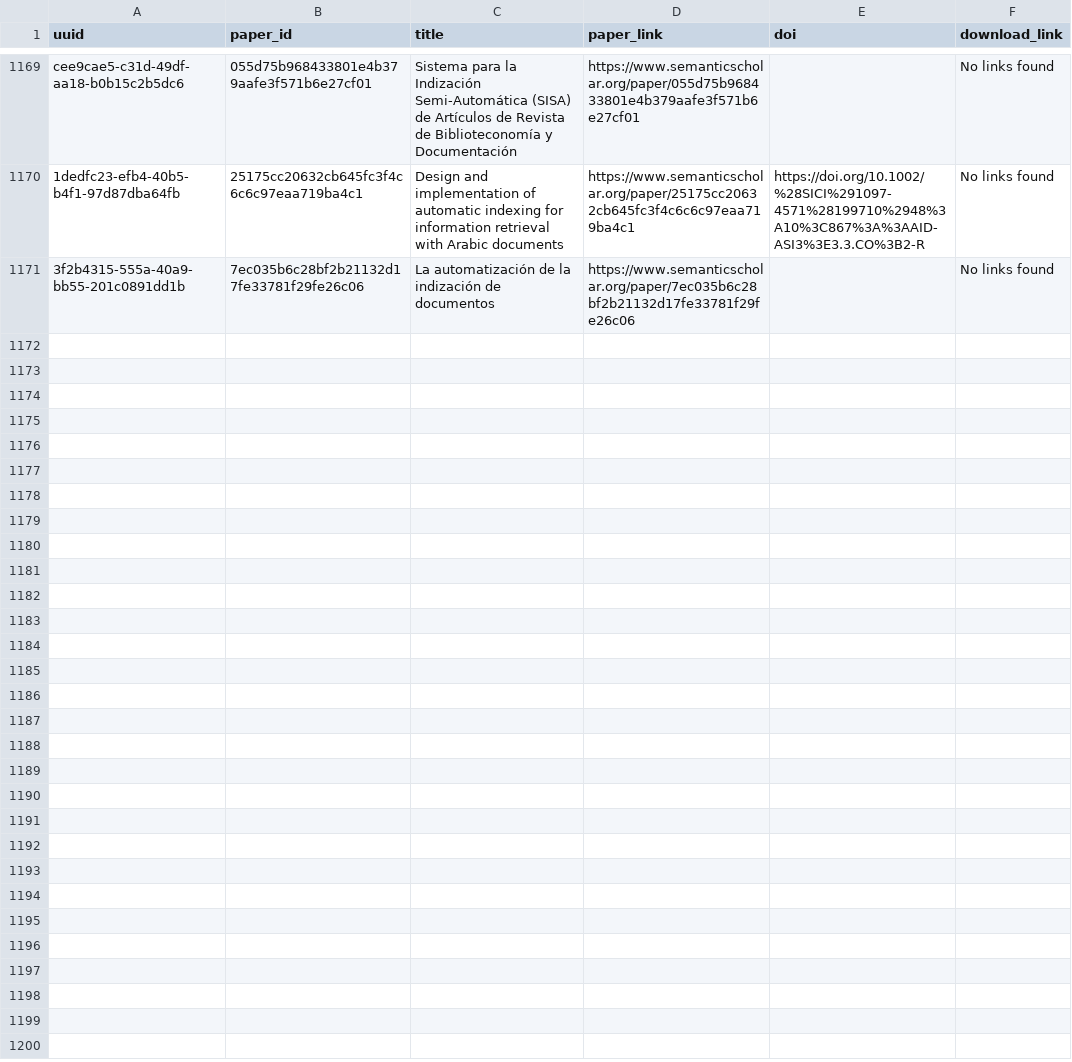
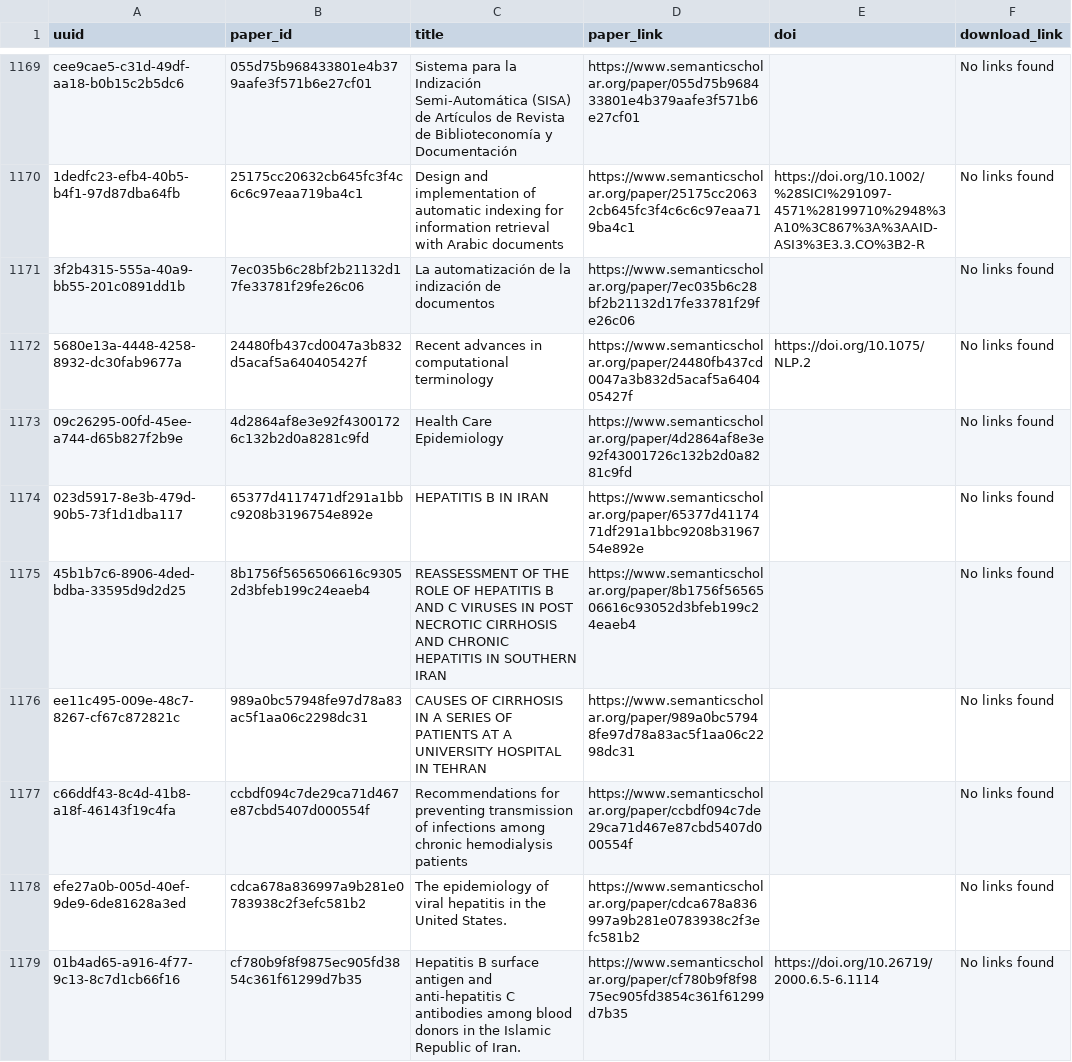
Before and after one commit to dev-SR/research-paper-downloader-pdf, a CSV file: data/info/not_found.csv, drawn as a sheet; only a part is shown, gaps mark what is left out; the diff covers the shown part only; the diff names each change by its address in the sheet, - before the commit and + after, or states it on an @@ line.

```diff
--- a/data/info/not_found.csv
+++ b/data/info/not_found.csv
+row 1172: 5680e13a-4448-4258-8932-dc30fab9677a | 24480fb437cd0047a3b832d5acaf5a640405427f | Recent advances in computational terminology | https://www.semanticscholar.org/paper/24480fb437cd0047a3b832d5acaf5a640405427f | https://doi.org/10.1075/NLP.2 | No links found
+row 1173: 09c26295-00fd-45ee-a744-d65b827f2b9e | 4d2864af8e3e92f43001726c132b2d0a8281c9fd | Health Care Epidemiology | https://www.semanticscholar.org/paper/4d2864af8e3e92f43001726c132b2d0a8281c9fd |  | No links found
+row 1174: 023d5917-8e3b-479d-90b5-73f1d1dba117 | 65377d4117471df291a1bbc9208b3196754e892e | HEPATITIS B IN IRAN | https://www.semanticscholar.org/paper/65377d4117471df291a1bbc9208b3196754e892e |  | No links found
+row 1175: 45b1b7c6-8906-4ded-bdba-33595d9d2d25 | 8b1756f5656506616c93052d3bfeb199c24eaeb4 | REASSESSMENT OF THE ROLE OF HEPATITIS B AND C VIRUSES IN POST NECROTIC CIRRHOSIS AND CHRONIC HEPATITIS IN SOUTHERN IRAN | https://www.semanticscholar.org/paper/8b1756f5656506616c93052d3bfeb199c24eaeb4 |  | No links found
+row 1176: ee11c495-009e-48c7-8267-cf67c872821c | 989a0bc57948fe97d78a83ac5f1aa06c2298dc31 | CAUSES OF CIRRHOSIS IN A SERIES OF PATIENTS AT A UNIVERSITY HOSPITAL IN TEHRAN | https://www.semanticscholar.org/paper/989a0bc57948fe97d78a83ac5f1aa06c2298dc31 |  | No links found
+row 1177: c66ddf43-8c4d-41b8-a18f-46143f19c4fa | ccbdf094c7de29ca71d467e87cbd5407d000554f | Recommendations for preventing transmission of infections among chronic hemodialysis patients | https://www.semanticscholar.org/paper/ccbdf094c7de29ca71d467e87cbd5407d000554f |  | No links found
+row 1178: efe27a0b-005d-40ef-9de9-6de81628a3ed | cdca678a836997a9b281e0783938c2f3efc581b2 | The epidemiology of viral hepatitis in the United States. | https://www.semanticscholar.org/paper/cdca678a836997a9b281e0783938c2f3efc581b2 |  | No links found
+row 1179: 01b4ad65-a916-4f77-9c13-8c7d1cb66f16 | cf780b9f8f9875ec905fd3854c361f61299d7b35 | Hepatitis B surface antigen and anti-hepatitis C antibodies among blood donors in the Islamic Republic of Iran. | https://www.semanticscholar.org/paper/cf780b9f8f9875ec905fd3854c361f61299d7b35 | https://doi.org/10.26719/2000.6.5-6.1114 | No links found
```
Also changed, not shown: 7 added rows elsewhere in this file, data/info/done.csv, data/info/errors.csv, 1 other file.
